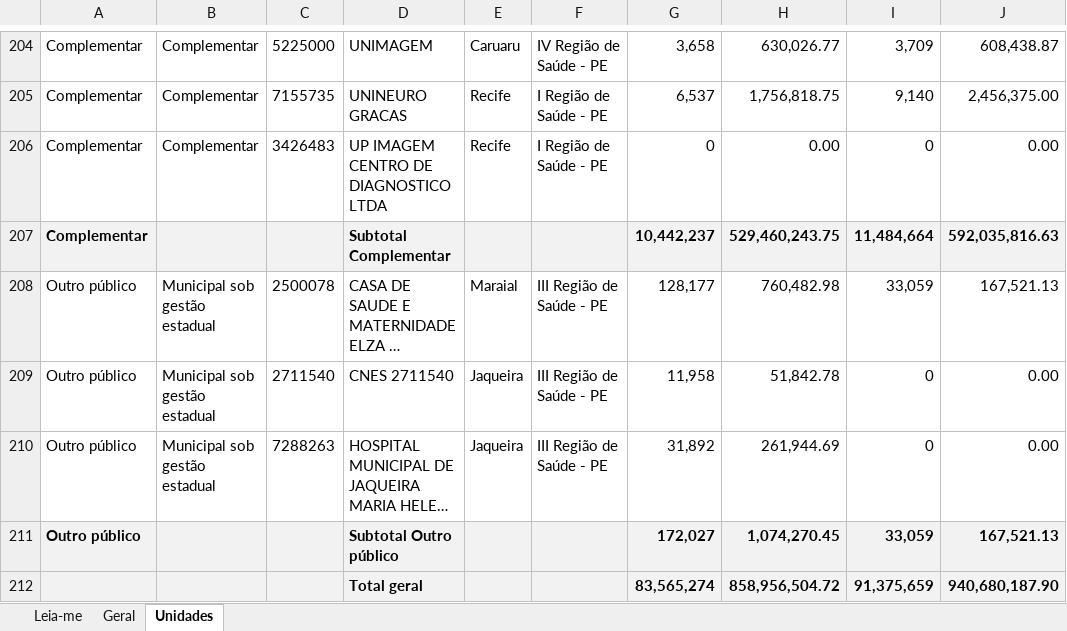
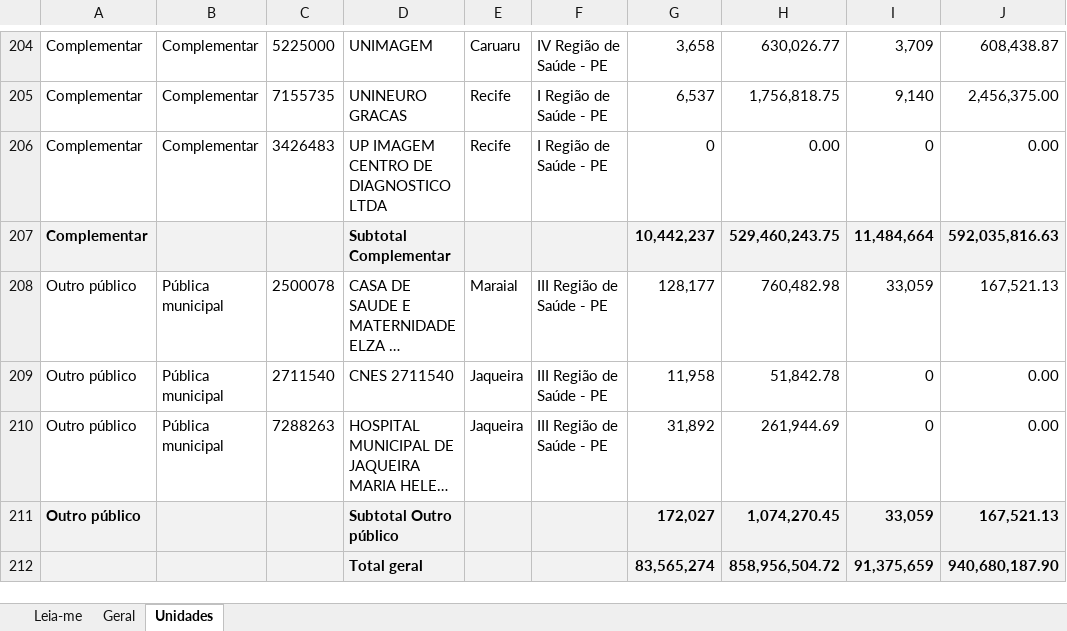
Before and after one commit to DGMOG-SES/producao-unidades-pe, an Excel workbook: planilhas/01_procedimentos_ambulatoriais.xlsx, sheet Unidades, drawn as a sheet; only a part is shown, gaps mark what is left out; long unchanged cells end in …; values as stored, in another font and other column widths than the file's, no borders; the diff names each change by its address in the sheet, - before the commit and + after, or states it on an @@ line.

```diff
--- a/planilhas/01_procedimentos_ambulatoriais.xlsx (sheet Unidades)
+++ b/planilhas/01_procedimentos_ambulatoriais.xlsx (sheet Unidades)
-B208:B210: Municipal sob gestão estadual
+B208:B210: Pública municipal
```
Also changed, not shown: sheet Leia-me, planilhas/00_unidades.xlsx, planilhas/03_consultas_medicas_especializadas.xlsx, 14 other files.
